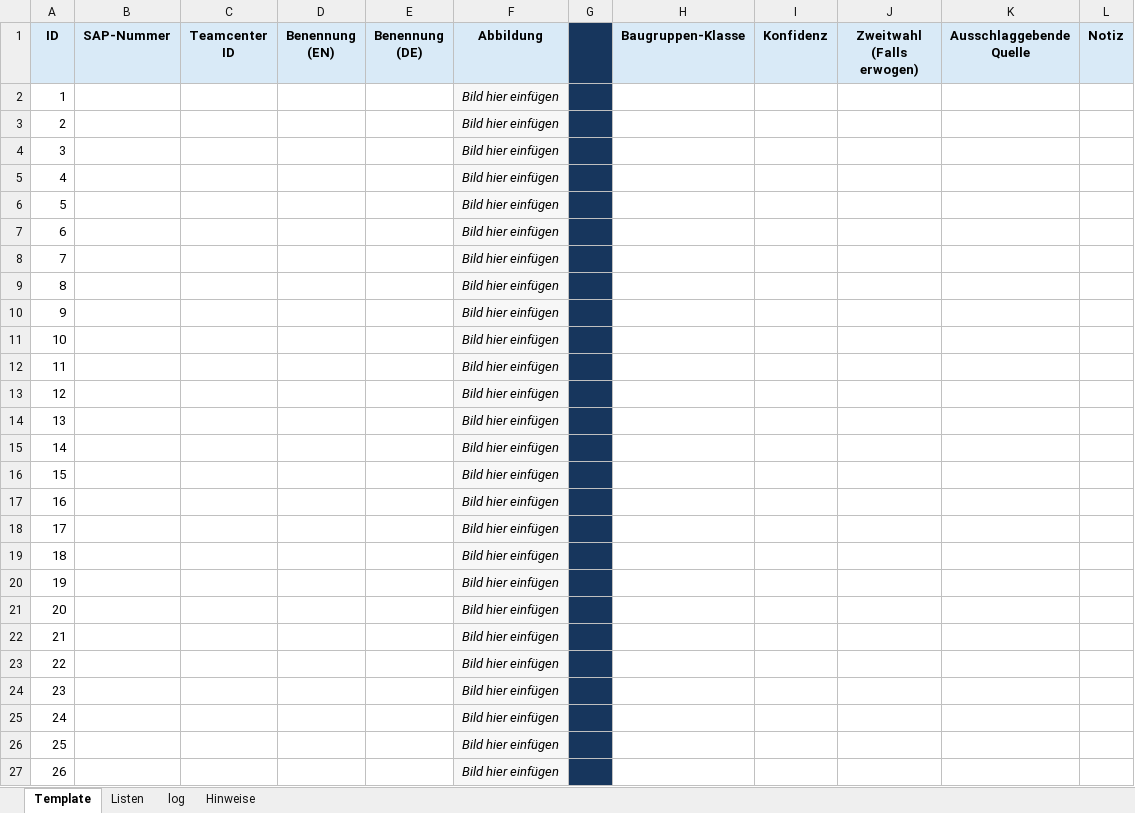
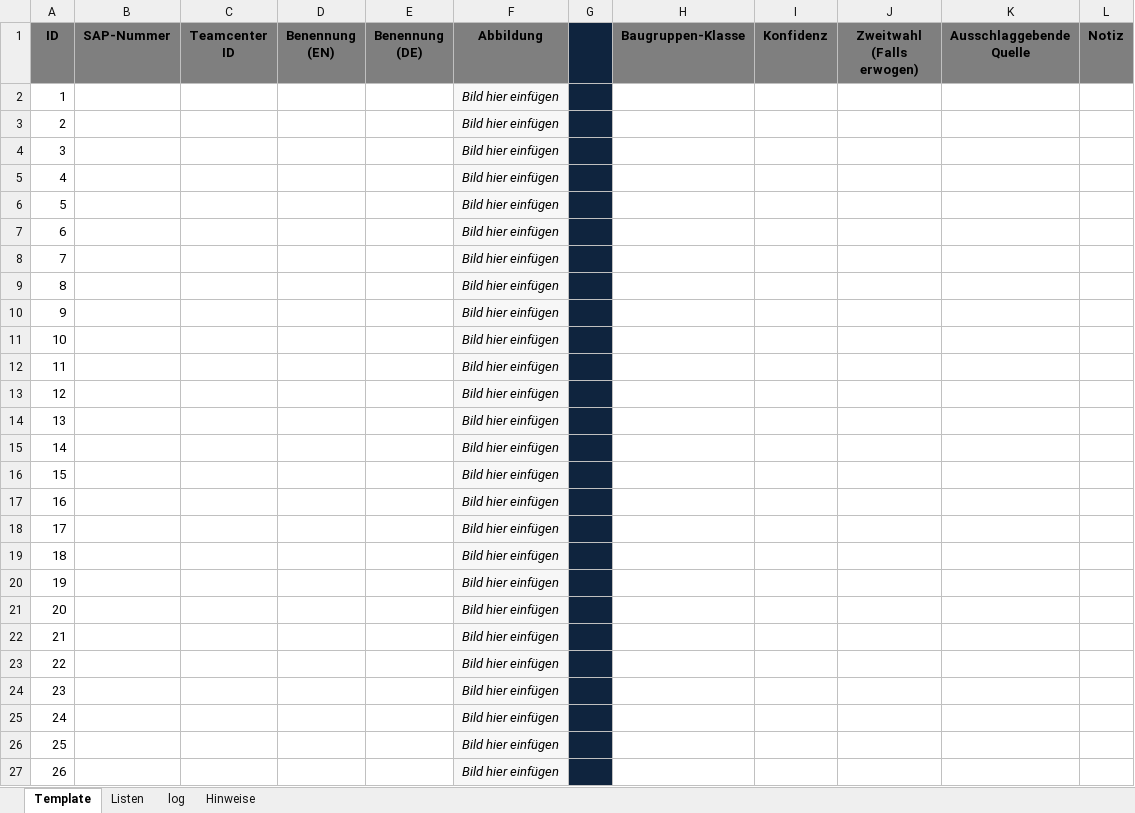
Before and after one commit to XiaguGHW/RepoMA, an Excel workbook: workshop/Workshop_Template_70BG.xlsx, sheet Template, drawn as a sheet; only a part is shown; values as stored, in another font and other column widths than the file's, no borders; conditional formats not drawn; the diff covers the shown part only; the diff names each change by its address in the sheet, - before the commit and + after, or states it on an @@ line.

Commit message:
Match workshop template header colours

```diff
--- a/workshop/Workshop_Template_70BG.xlsx (sheet Template)
+++ b/workshop/Workshop_Template_70BG.xlsx (sheet Template)
-A1:F1 fill: #D9EAF7
+A1:F1 fill: #7F7F7F
-G1:G27 fill: #17365D
+G1:G27 fill: #0F243E
-H1:L1 fill: #D9EAF7
+H1:L1 fill: #7F7F7F
```
Also changed, not shown: cell formats elsewhere in this sheet.
